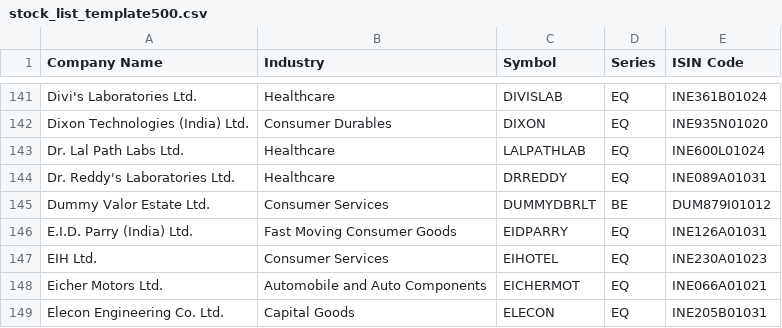
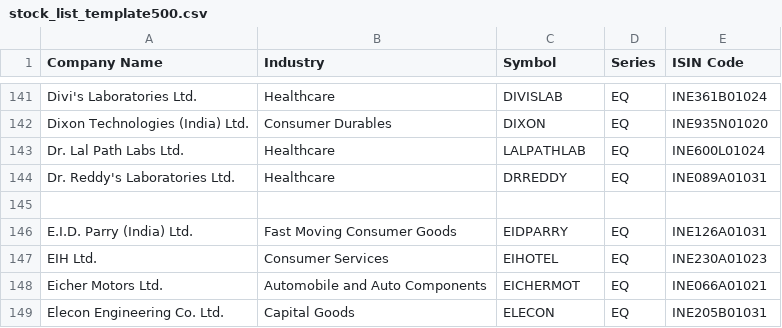
Before and after one commit to Akula-Sonu28/EnhancedStockAnalysis, a CSV file: archived/data/stock_list_template500.csv, drawn as a sheet; only a part is shown, gaps mark what is left out; the diff names each change by its address in the sheet, - before the commit and + after, or states it on an @@ line.

```diff
--- a/archived/data/stock_list_template500.csv
+++ b/archived/data/stock_list_template500.csv
-row 145: Dummy Valor Estate Ltd. | Consumer Services | DUMMYDBRLT | BE | DUM879I01012
+row 145: (empty)
```
Also changed, not shown: data/nifty200_stocks.csv, 50 other files.
